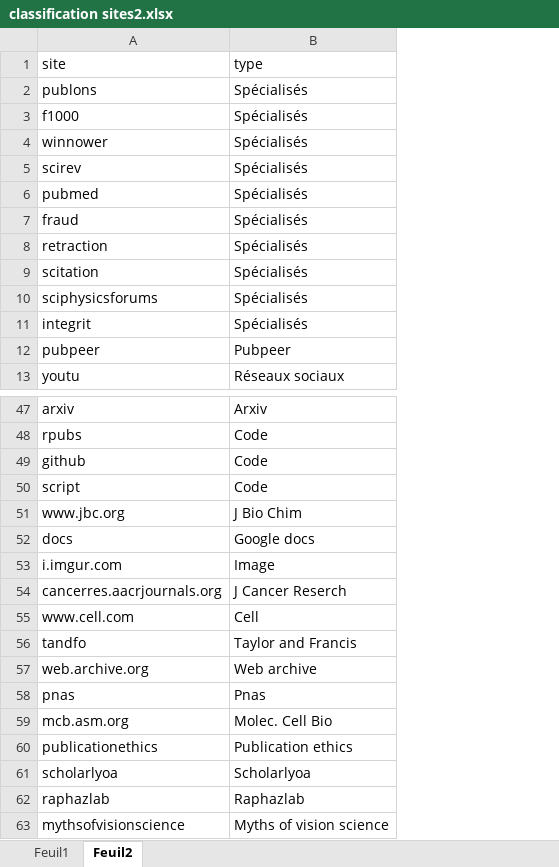
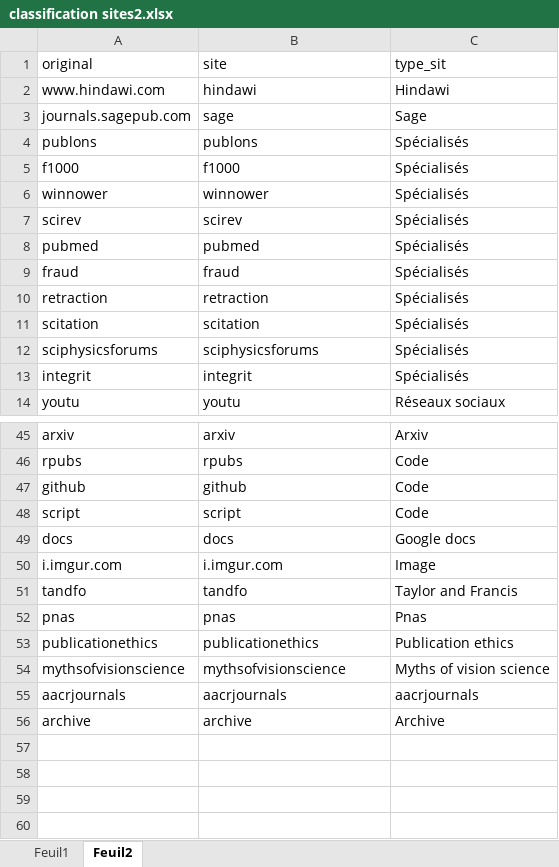
Before and after one commit to abdelghani-maddi/Pubpeer, an Excel workbook: classification sites2.xlsx, sheet Feuil2, drawn as a sheet; only a part is shown, gaps mark what is left out; values as stored, in another font and other column widths than the file's, no borders; removed rows and columns are numbered as before the commit, all else as after; the diff covers the shown part only; the diff names each change by its address in the sheet, - before the commit and + after, or states it on an @@ line.

```diff
--- a/classification sites2.xlsx (sheet Feuil2)
+++ b/classification sites2.xlsx (sheet Feuil2)
+column A (original), rows 4-14: publons | f1000 | winnower | scirev | pubmed | fraud | retraction | scitation | sciphysicsforums | integrit | youtu; rows 45-54: arxiv | rpubs | github | script | docs | i.imgur.com | tandfo | pnas | publicationethics | mythsofvisionscience
-C1: type
+C1: type_sit
+row 2: www.hindawi.com | hindawi | Hindawi
+row 3: journals.sagepub.com | sage | Sage
-row 12: pubpeer | Pubpeer
-row 51: www.jbc.org | J Bio Chim
-row 54: cancerres.aacrjournals.org | J Cancer Reserch
-row 55: www.cell.com | Cell
-row 57: web.archive.org | Web archive
-row 59: mcb.asm.org | Molec. Cell Bio
-row 61: scholarlyoa | Scholarlyoa
-row 62: raphazlab | Raphazlab
+row 55: aacrjournals | aacrjournals | aacrjournals
+row 56: archive | archive | Archive
```
Also changed, not shown: 3 removed rows and 1 edited cell elsewhere in this sheet, sheet Feuil1, classification sites.xlsx, 5 other files.
